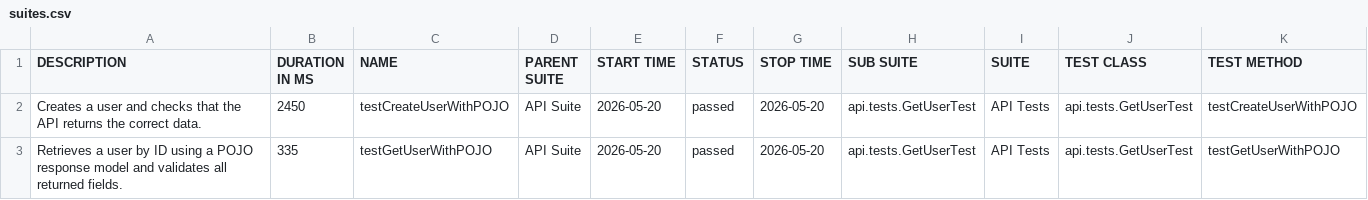
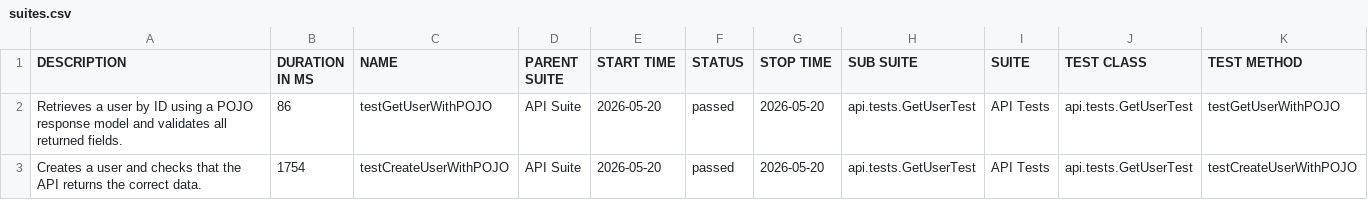
Before and after one commit to Victoria198611/api-testing-framework, a CSV file: data/suites.csv, drawn as a sheet.

```diff
--- a/data/suites.csv
+++ b/data/suites.csv
@@ -1,3 +1,3 @@
 "DESCRIPTION","DURATION IN MS","NAME","PARENT SUITE","START TIME","STATUS","STOP TIME","SUB SUITE","SUITE","TEST CLASS","TEST METHOD"
-"Creates a user and checks that the API returns the correct data.","2450","testCreateUserWithPOJO","API Suite","2026-05-20","passed","2026-05-20","api.tests.GetUserTest","API Tests","api.tests.GetUserTest","testCreateUserWithPOJO"
-"Retrieves a user by ID using a POJO response model and validates all returned fields.","335","testGetUserWithPOJO","API Suite","2026-05-20","passed","2026-05-20","api.tests.GetUserTest","API Tests","api.tests.GetUserTest","testGetUserWithPOJO"
+"Retrieves a user by ID using a POJO response model and validates all returned fields.","86","testGetUserWithPOJO","API Suite","2026-05-20","passed","2026-05-20","api.tests.GetUserTest","API Tests","api.tests.GetUserTest","testGetUserWithPOJO"
+"Creates a user and checks that the API returns the correct data.","1754","testCreateUserWithPOJO","API Suite","2026-05-20","passed","2026-05-20","api.tests.GetUserTest","API Tests","api.tests.GetUserTest","testCreateUserWithPOJO"
```
Also changed, not shown: 18 other files.
